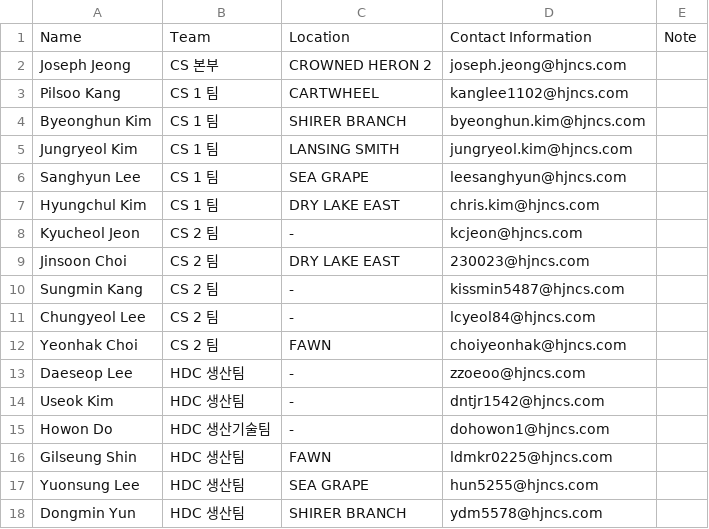
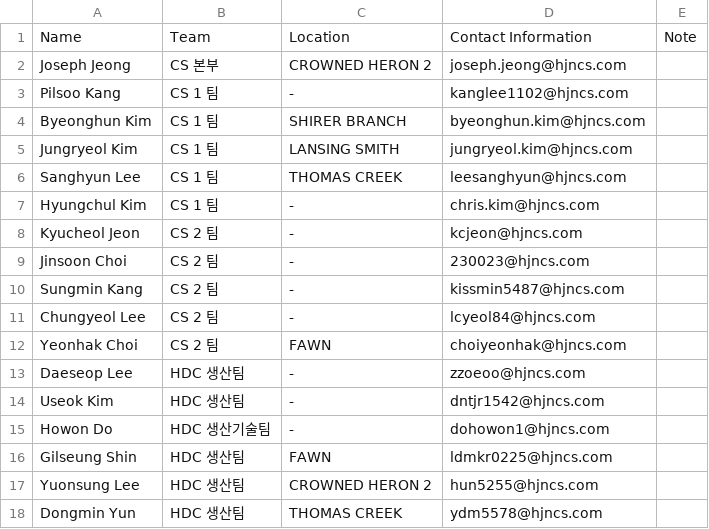
Before and after one commit to Eucalyptuss/site_work_status_dashboard, a CSV file: site_people.csv, drawn as a sheet.

Commit message:
update 08/13

```diff
--- a/site_people.csv
+++ b/site_people.csv
@@ -2,9 +2,9 @@
 Joseph Jeong,CS 본부,CROWNED HERON 2,joseph.jeong@hjncs.com,
-Pilsoo Kang,CS 1 팀,CARTWHEEL,kanglee1102@hjncs.com,
+Pilsoo Kang,CS 1 팀,-,kanglee1102@hjncs.com,
 Byeonghun Kim,CS 1 팀,SHIRER BRANCH,byeonghun.kim@hjncs.com,
 Jungryeol Kim,CS 1 팀,LANSING SMITH,jungryeol.kim@hjncs.com,
-Sanghyun Lee,CS 1 팀,SEA GRAPE,leesanghyun@hjncs.com,
-Hyungchul Kim,CS 1 팀,DRY LAKE EAST,chris.kim@hjncs.com,
+Sanghyun Lee,CS 1 팀,THOMAS CREEK,leesanghyun@hjncs.com,
+Hyungchul Kim,CS 1 팀,-,chris.kim@hjncs.com,
 Kyucheol Jeon,CS 2 팀,-,kcjeon@hjncs.com,
-Jinsoon Choi,CS 2 팀,DRY LAKE EAST,230023@hjncs.com,
+Jinsoon Choi,CS 2 팀,-,230023@hjncs.com,
 Sungmin Kang,CS 2 팀,-,kissmin5487@hjncs.com,
@@ -16,3 +16,3 @@ Howon Do,HDC 생산기술팀,-,dohowon1@hjncs.com,
 Gilseung Shin,HDC 생산팀,FAWN,ldmkr0225@hjncs.com,
-Yuonsung Lee,HDC 생산팀,SEA GRAPE,hun5255@hjncs.com,
-Dongmin Yun,HDC 생산팀,SHIRER BRANCH,ydm5578@hjncs.com,
+Yuonsung Lee,HDC 생산팀,CROWNED HERON 2,hun5255@hjncs.com,
+Dongmin Yun,HDC 생산팀,THOMAS CREEK,ydm5578@hjncs.com,
```
